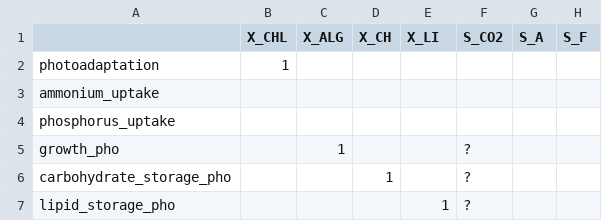
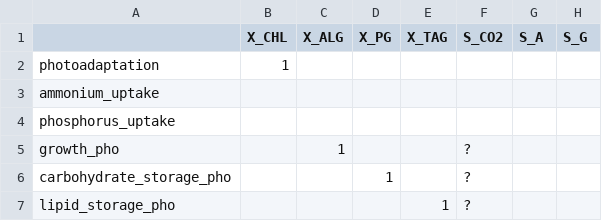
Before and after one commit to QSD-Group/QSDsan, a TSV file: qsdsan/data/process_data/_pm2asm2d.tsv, drawn as a sheet; only a part is shown; the diff names each change by its address in the sheet, - before the commit and + after, or states it on an @@ line.

```diff
--- a/qsdsan/data/process_data/_pm2asm2d.tsv
+++ b/qsdsan/data/process_data/_pm2asm2d.tsv
-D1: X_CH
+D1: X_PG
-E1: X_LI
+E1: X_TAG
-H1: S_F
+H1: S_G
```
Also changed, not shown: qsdsan/data/process_data/_pm2asm2d_1.tsv, qsdsan/data/process_data/_pm2asm2d_2.tsv, 1 other file.
